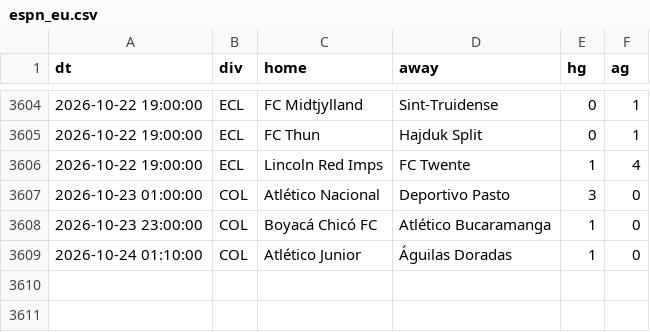
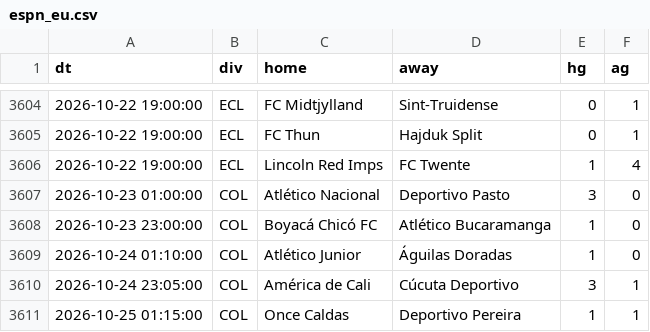
Before and after one commit to bien99/Pronos-Foot, a CSV file: data/espn_eu.csv, drawn as a sheet; only a part is shown, gaps mark what is left out; the diff names each change by its address in the sheet, - before the commit and + after, or states it on an @@ line.

```diff
--- a/data/espn_eu.csv
+++ b/data/espn_eu.csv
+row 3610: 2026-10-24 23:05:00 | COL | América de Cali | Cúcuta Deportivo | 3 | 1
+row 3611: 2026-10-25 01:15:00 | COL | Once Caldas | Deportivo Pereira | 1 | 1
```
Also changed, not shown: data/historique.csv, 3 other files.
